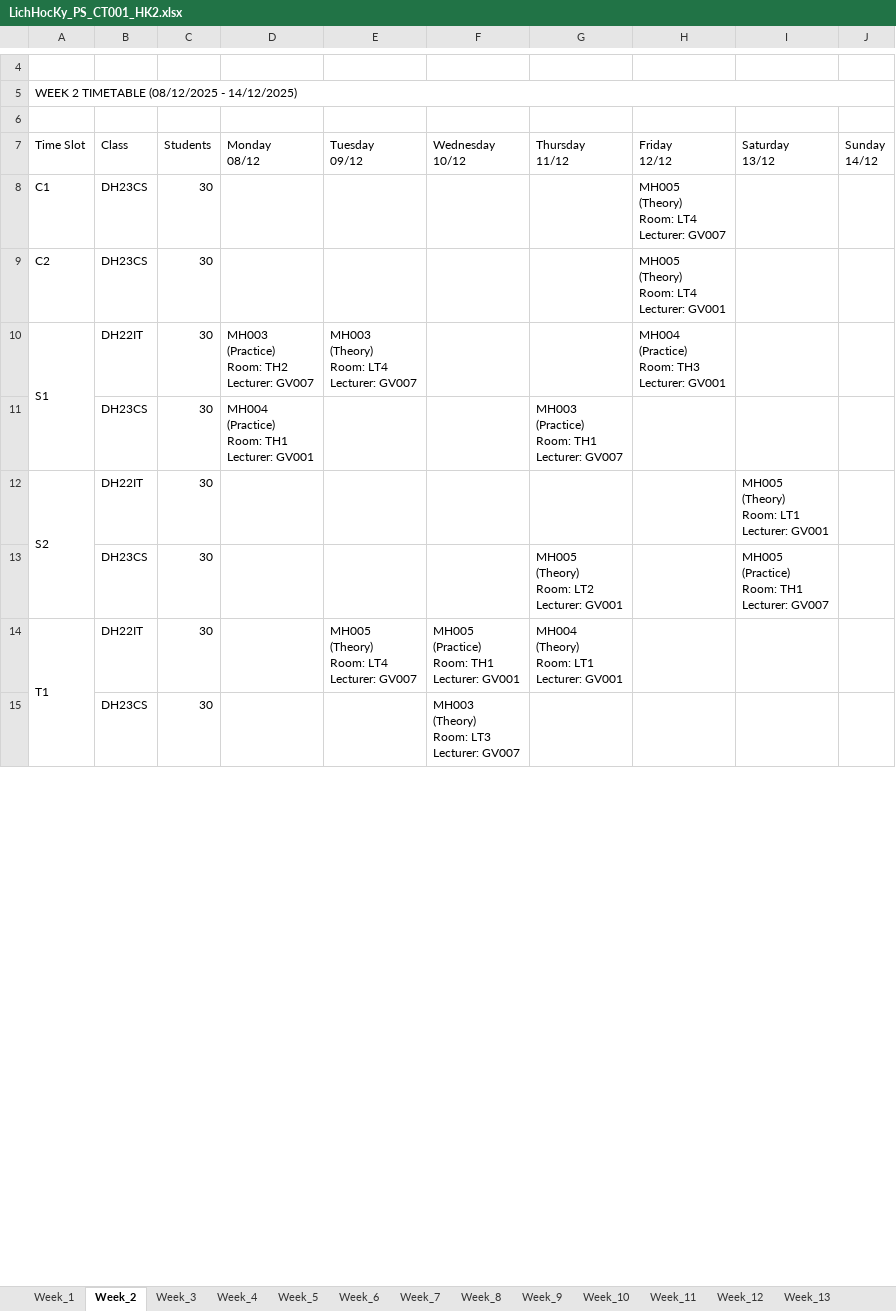
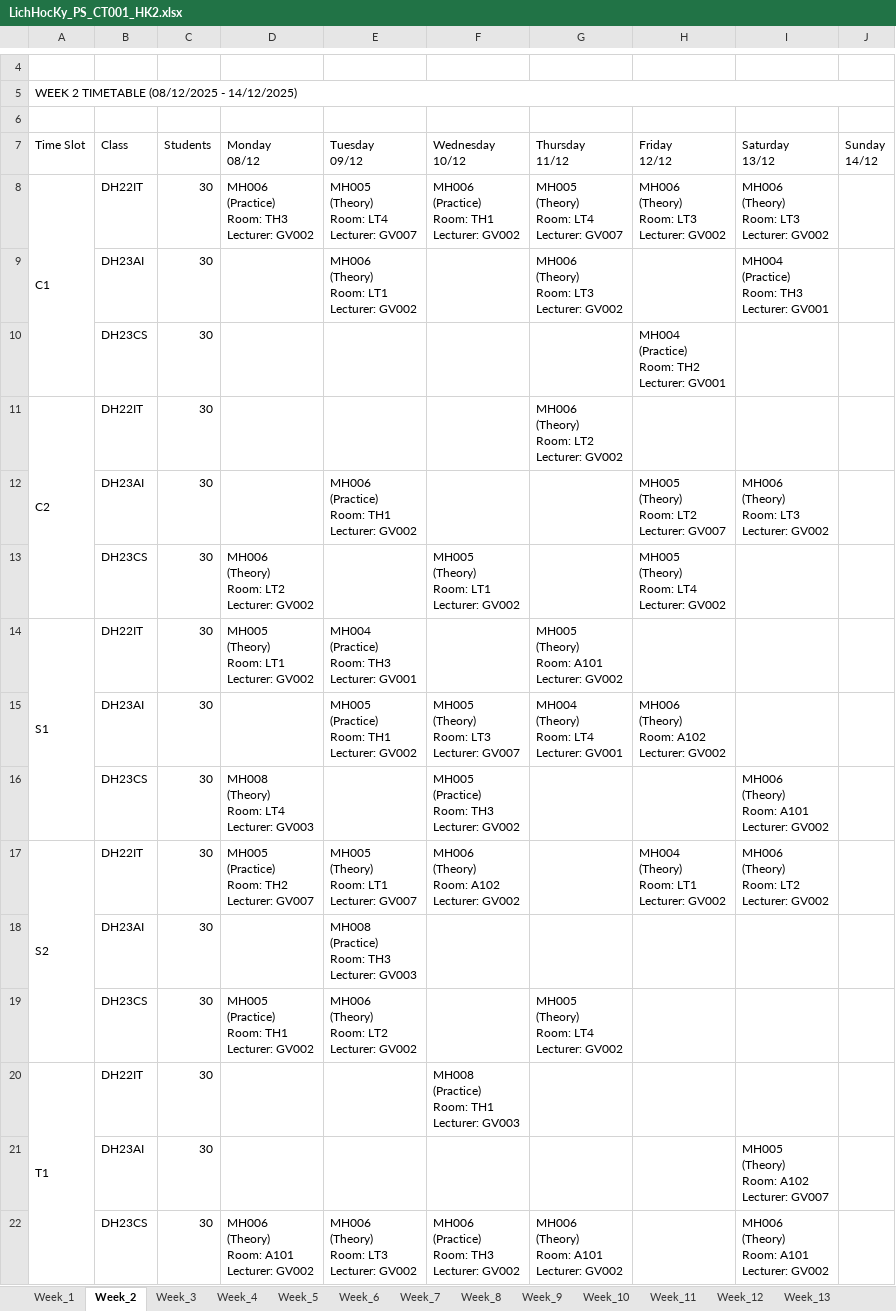
Before and after one commit to dat-nglt/cusc-schedule, an Excel workbook: timetabling_GA/results/PS_CT001_HK2/LichHocKy_PS_CT001_HK2.xlsx, sheet Week_2, drawn as a sheet; only a part is shown, gaps mark what is left out; values as stored, in another font and other column widths than the file's, no cell formats; removed rows and columns are numbered as before the commit, all else as after; ↵ is a line break in a cell; the diff covers the shown part only; the diff names each change by its address in the sheet, - before the commit and + after, or states it on an @@ line.

```diff
--- a/timetabling_GA/results/PS_CT001_HK2/LichHocKy_PS_CT001_HK2.xlsx (sheet Week_2)
+++ b/timetabling_GA/results/PS_CT001_HK2/LichHocKy_PS_CT001_HK2.xlsx (sheet Week_2)
+row 8: C1 | DH22IT | 30 | MH006 ↵ (Practice) ↵ Room: TH3 ↵ Lecturer: GV002 | MH005 ↵ (Theory) ↵ Room: LT4 ↵ Lecturer: GV007 | MH006 ↵ (Practice) ↵ Room: TH1 ↵ Lecturer: GV002 | MH005 ↵ (Theory) ↵ Room: LT4 ↵ Lecturer: GV007 | MH006 ↵ (Theory) ↵ Room: LT3 ↵ Lecturer: GV002 | MH006 ↵ (Theory) ↵ Room: LT3 ↵ Lecturer: GV002
+row 9:  | DH23AI | 30 |  | MH006 ↵ (Theory) ↵ Room: LT1 ↵ Lecturer: GV002 |  | MH006 ↵ (Theory) ↵ Room: LT3 ↵ Lecturer: GV002 |  | MH004 ↵ (Practice) ↵ Room: TH3 ↵ Lecturer: GV001
-A10 (Time Slot): C1
+A10 (Time Slot): (empty)
-H10 (Friday 12/12): MH005 ↵ (Theory) ↵ Room: LT4 ↵ Lecturer: GV007
+H10 (Friday 12/12): MH004 ↵ (Practice) ↵ Room: TH2 ↵ Lecturer: GV001
+A11:A13 merged
-B11 (Class): DH23CS
+B11 (Class): DH22IT
-G11 (Thursday 11/12): (empty)
+G11 (Thursday 11/12): MH006 ↵ (Theory) ↵ Room: LT2 ↵ Lecturer: GV002
-H11 (Friday 12/12): MH005 ↵ (Theory) ↵ Room: LT4 ↵ Lecturer: GV001
+H11 (Friday 12/12): (empty)
+row 12:  | DH23AI | 30 |  | MH006 ↵ (Practice) ↵ Room: TH1 ↵ Lecturer: GV002 |  |  | MH005 ↵ (Theory) ↵ Room: LT2 ↵ Lecturer: GV007 | MH006 ↵ (Theory) ↵ Room: LT3 ↵ Lecturer: GV002
+row 13:  | DH23CS | 30 | MH006 ↵ (Theory) ↵ Room: LT2 ↵ Lecturer: GV002 |  | MH005 ↵ (Theory) ↵ Room: LT1 ↵ Lecturer: GV002 |  | MH005 ↵ (Theory) ↵ Room: LT4 ↵ Lecturer: GV002
-D14 (Monday 08/12): MH003 ↵ (Practice) ↵ Room: TH2 ↵ Lecturer: GV007
+D14 (Monday 08/12): MH005 ↵ (Theory) ↵ Room: LT1 ↵ Lecturer: GV002
-E14 (Tuesday 09/12): MH003 ↵ (Theory) ↵ Room: LT4 ↵ Lecturer: GV007
+E14 (Tuesday 09/12): MH004 ↵ (Practice) ↵ Room: TH3 ↵ Lecturer: GV001
-G14 (Thursday 11/12): (empty)
+G14 (Thursday 11/12): MH005 ↵ (Theory) ↵ Room: A101 ↵ Lecturer: GV002
-H14 (Friday 12/12): MH004 ↵ (Practice) ↵ Room: TH3 ↵ Lecturer: GV001
+H14 (Friday 12/12): (empty)
-row 11:  | DH23CS | 30 | MH004 ↵ (Practice) ↵ Room: TH1 ↵ Lecturer: GV001 |  |  | MH003 ↵ (Practice) ↵ Room: TH1 ↵ Lecturer: GV007
+row 15:  | DH23AI | 30 |  | MH005 ↵ (Practice) ↵ Room: TH1 ↵ Lecturer: GV002 | MH005 ↵ (Theory) ↵ Room: LT3 ↵ Lecturer: GV007 | MH004 ↵ (Theory) ↵ Room: LT4 ↵ Lecturer: GV001 | MH006 ↵ (Theory) ↵ Room: A102 ↵ Lecturer: GV002
+row 16:  | DH23CS | 30 | MH008 ↵ (Theory) ↵ Room: LT4 ↵ Lecturer: GV003 |  | MH005 ↵ (Practice) ↵ Room: TH3 ↵ Lecturer: GV002 |  |  | MH006 ↵ (Theory) ↵ Room: A101 ↵ Lecturer: GV002
-D17 (Monday 08/12): (empty)
+D17 (Monday 08/12): MH005 ↵ (Practice) ↵ Room: TH2 ↵ Lecturer: GV007
-E17 (Tuesday 09/12): (empty)
+E17 (Tuesday 09/12): MH005 ↵ (Theory) ↵ Room: LT1 ↵ Lecturer: GV007
-F17 (Wednesday 10/12): (empty)
+F17 (Wednesday 10/12): MH006 ↵ (Theory) ↵ Room: A102 ↵ Lecturer: GV002
-H17 (Friday 12/12): (empty)
+H17 (Friday 12/12): MH004 ↵ (Theory) ↵ Room: LT1 ↵ Lecturer: GV002
-I17 (Saturday 13/12): MH005 ↵ (Theory) ↵ Room: LT1 ↵ Lecturer: GV001
+I17 (Saturday 13/12): MH006 ↵ (Theory) ↵ Room: LT2 ↵ Lecturer: GV002
-row 13:  | DH23CS | 30 |  |  |  | MH005 ↵ (Theory) ↵ Room: LT2 ↵ Lecturer: GV001 |  | MH005 ↵ (Practice) ↵ Room: TH1 ↵ Lecturer: GV007
+row 18:  | DH23AI | 30 |  | MH008 ↵ (Practice) ↵ Room: TH3 ↵ Lecturer: GV003
+row 19:  | DH23CS | 30 | MH005 ↵ (Practice) ↵ Room: TH1 ↵ Lecturer: GV002 | MH006 ↵ (Theory) ↵ Room: LT2 ↵ Lecturer: GV002 |  | MH005 ↵ (Theory) ↵ Room: LT4 ↵ Lecturer: GV002
-E20 (Tuesday 09/12): MH005 ↵ (Theory) ↵ Room: LT4 ↵ Lecturer: GV007
+E20 (Tuesday 09/12): (empty)
-F20 (Wednesday 10/12): MH005 ↵ (Practice) ↵ Room: TH1 ↵ Lecturer: GV001
+F20 (Wednesday 10/12): MH008 ↵ (Practice) ↵ Room: TH1 ↵ Lecturer: GV003
-G20 (Thursday 11/12): MH004 ↵ (Theory) ↵ Room: LT1 ↵ Lecturer: GV001
+G20 (Thursday 11/12): (empty)
-row 15:  | DH23CS | 30 |  |  | MH003 ↵ (Theory) ↵ Room: LT3 ↵ Lecturer: GV007
+row 21:  | DH23AI | 30 |  |  |  |  |  | MH005 ↵ (Theory) ↵ Room: A102 ↵ Lecturer: GV007
+row 22:  | DH23CS | 30 | MH006 ↵ (Theory) ↵ Room: A101 ↵ Lecturer: GV002 | MH006 ↵ (Theory) ↵ Room: LT3 ↵ Lecturer: GV002 | MH006 ↵ (Practice) ↵ Room: TH3 ↵ Lecturer: GV002 | MH006 ↵ (Theory) ↵ Room: A101 ↵ Lecturer: GV002 |  | MH006 ↵ (Theory) ↵ Room: A101 ↵ Lecturer: GV002
```
Also changed, not shown: 2 added rows, 1 removed row and 4 edited cells elsewhere in this sheet, sheet Week_1, sheet Week_4, sheet Week_3, sheet Week_6, sheet Week_7, sheet Week_8, 8 more sheets, cell formats, timetabling_GA/results/PS_CT001_HK1/LichHocKy_PS_CT001_HK1.xlsx, timetabling_GA/results/PS_CT001_HK3/LichHocKy_PS_CT001_HK3.xlsx, 24 other files.
